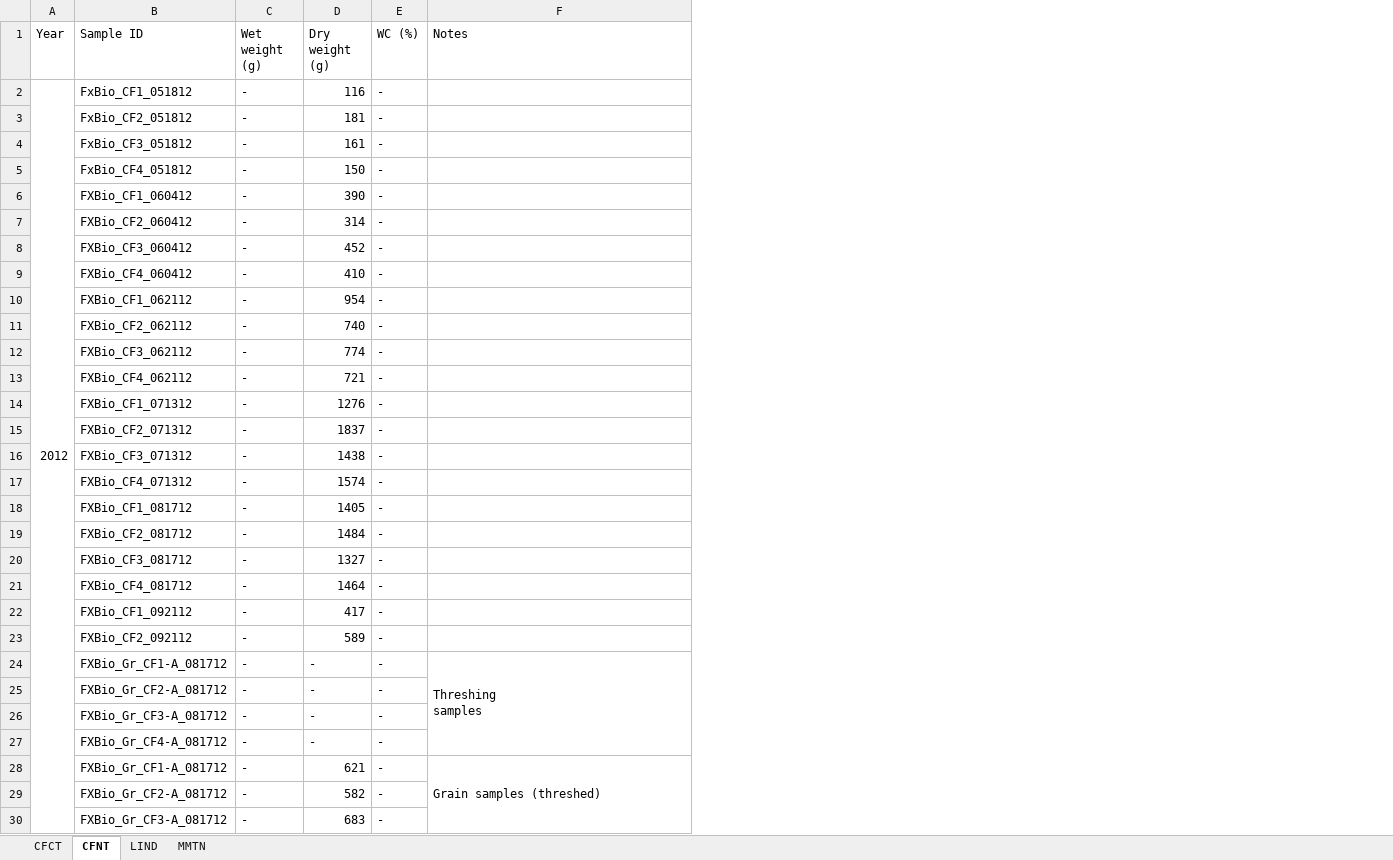
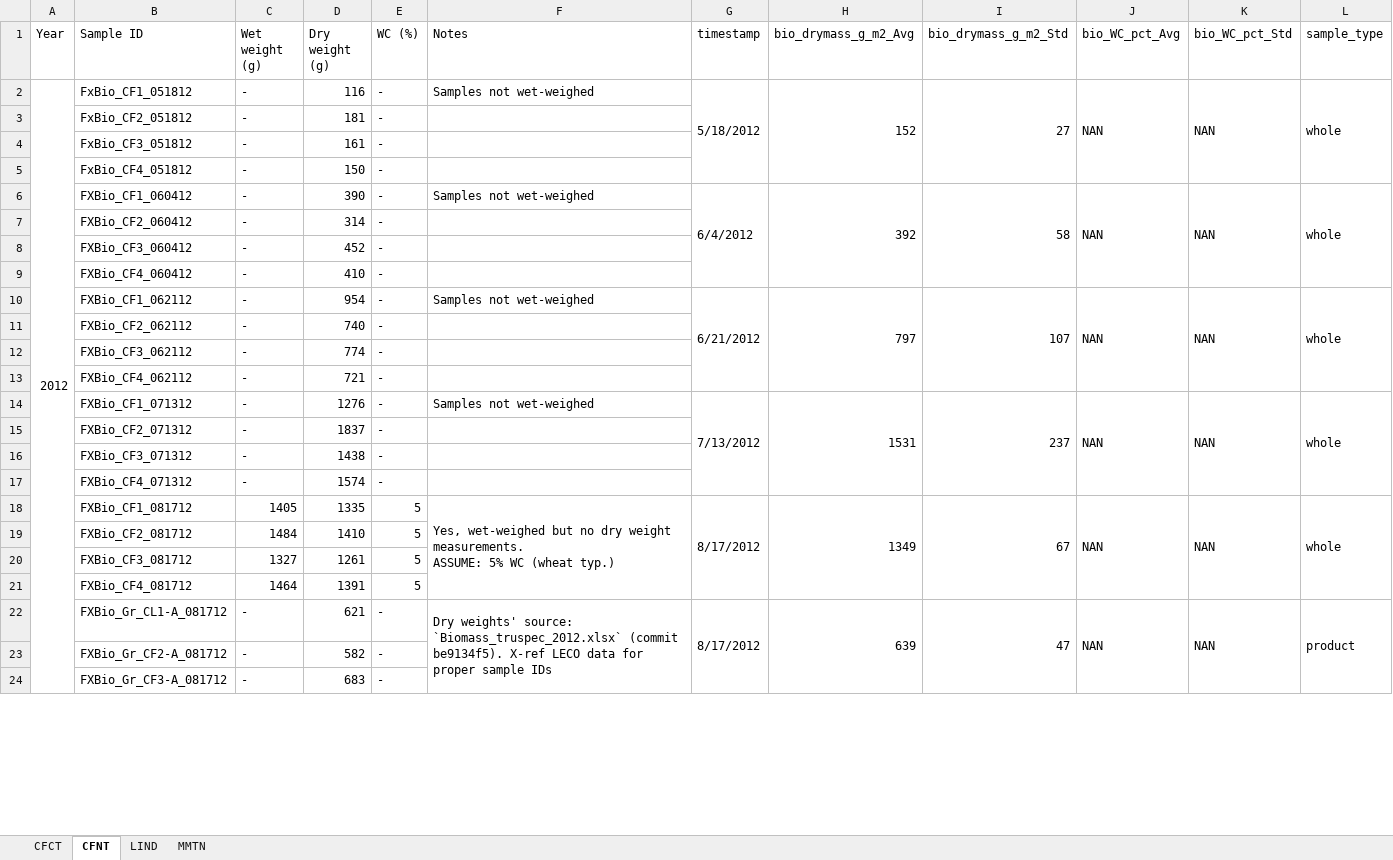
Before and after one commit to wsular/reacchpna-eddyflux-biomass, an Excel workbook: data/Sample mass data (all sites, all years).xlsx, sheet CFNT, drawn as a sheet; only a part is shown; values as stored, in another font and other column widths than the file's, no cell formats; removed rows and columns are numbered as before the commit, all else as after; ↵ is a line break in a cell; the diff covers the shown part only; the diff names each change by its address in the sheet, - before the commit and + after, or states it on an @@ line.

Commit message:
Audit biomass sample weight aggregated data set
Annotate deviations, resolve existing discrepancies, clearly mark
remaining discrepancies, trace data to original sources, implement
standard data aggregation techniques, and conduct statistical analysis
on burn vs. non-burn data from 2014 at MMTN

```diff
--- a/data/Sample mass data (all sites, all years).xlsx (sheet CFNT)
+++ b/data/Sample mass data (all sites, all years).xlsx (sheet CFNT)
+column G (timestamp), rows 2-14: 5/18/2012 |  |  |  | 6/4/2012 |  |  |  | 6/21/2012 |  |  |  | 7/13/2012; row 22: 8/17/2012
+column H (bio_drymass_g_m2_Avg), rows 2-14: 152 |  |  |  | 392 |  |  |  | 797 |  |  |  | 1531; row 22: 639
+column I (bio_drymass_g_m2_Std), rows 2-14: 27 |  |  |  | 58 |  |  |  | 107 |  |  |  | 237; row 22: 47
+column J (bio_WC_pct_Avg), rows 2-14: NAN |  |  |  | NAN |  |  |  | NAN |  |  |  | NAN; row 22: NAN
+column K (bio_WC_pct_Std), rows 2-14: NAN |  |  |  | NAN |  |  |  | NAN |  |  |  | NAN; row 22: NAN
+column L (sample_type), rows 2-14: whole |  |  |  | whole |  |  |  | whole |  |  |  | whole; row 22: product
-F2 (Notes): (empty)
+F2 (Notes): Samples not wet-weighed
-F6 (Notes): (empty)
+F6 (Notes): Samples not wet-weighed
-F10 (Notes): (empty)
+F10 (Notes): Samples not wet-weighed
-F14 (Notes): (empty)
+F14 (Notes): Samples not wet-weighed
-row 18:  | FXBio_CF1_081712 | - | 1405 | -
-row 19:  | FXBio_CF2_081712 | - | 1484 | -
-row 20:  | FXBio_CF3_081712 | - | 1327 | -
-row 21:  | FXBio_CF4_081712 | - | 1464 | -
-row 22:  | FXBio_CF1_092112 | - | 417 | -
-row 23:  | FXBio_CF2_092112 | - | 589 | -
-row 24:  | FXBio_Gr_CF1-A_081712 | - | - | - | Threshing ↵ samples
-row 25:  | FXBio_Gr_CF2-A_081712 | - | - | -
-row 26:  | FXBio_Gr_CF3-A_081712 | - | - | -
-row 27:  | FXBio_Gr_CF4-A_081712 | - | - | -
+row 18:  | FXBio_CF1_081712 | 1405 | 1335 | 5 | Yes, wet-weighed but no dry weight measurements. ↵ ASSUME: 5% WC (wheat typ.) | 8/17/2012 | 1349 | 67 | NAN | NAN | whole
+row 19:  | FXBio_CF2_081712 | 1484 | 1410 | 5
+row 20:  | FXBio_CF3_081712 | 1327 | 1261 | 5
+row 21:  | FXBio_CF4_081712 | 1464 | 1391 | 5
-B22 (Sample ID): FXBio_Gr_CF1-A_081712
+B22 (Sample ID): FXBio_Gr_CL1-A_081712
-F22 (Notes): Grain samples (threshed)
+F22 (Notes): Dry weights' source: `Biomass_truspec_2012.xlsx` (commit be9134f5). X-ref LECO data for proper sample IDs
```
Also changed, not shown: 32 added rows, 38 removed rows, 66 edited cells and merged cells elsewhere in this sheet, sheet CFCT, sheet MMTN, sheet LIND, cell formats, formulas that keep their value, 1 other file.
